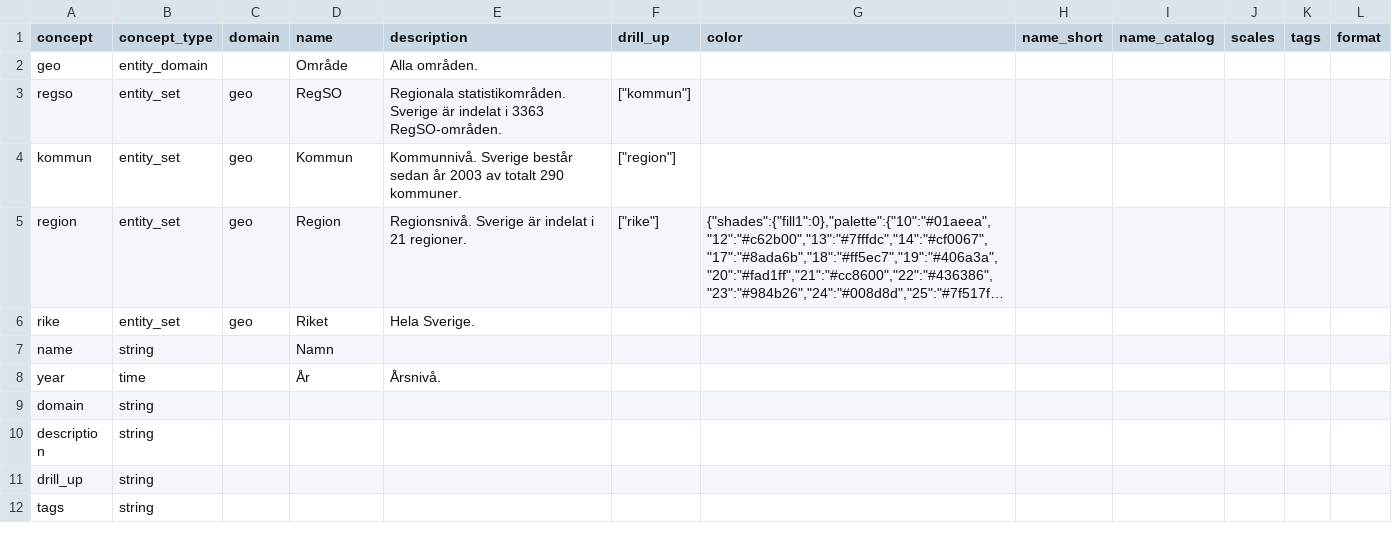
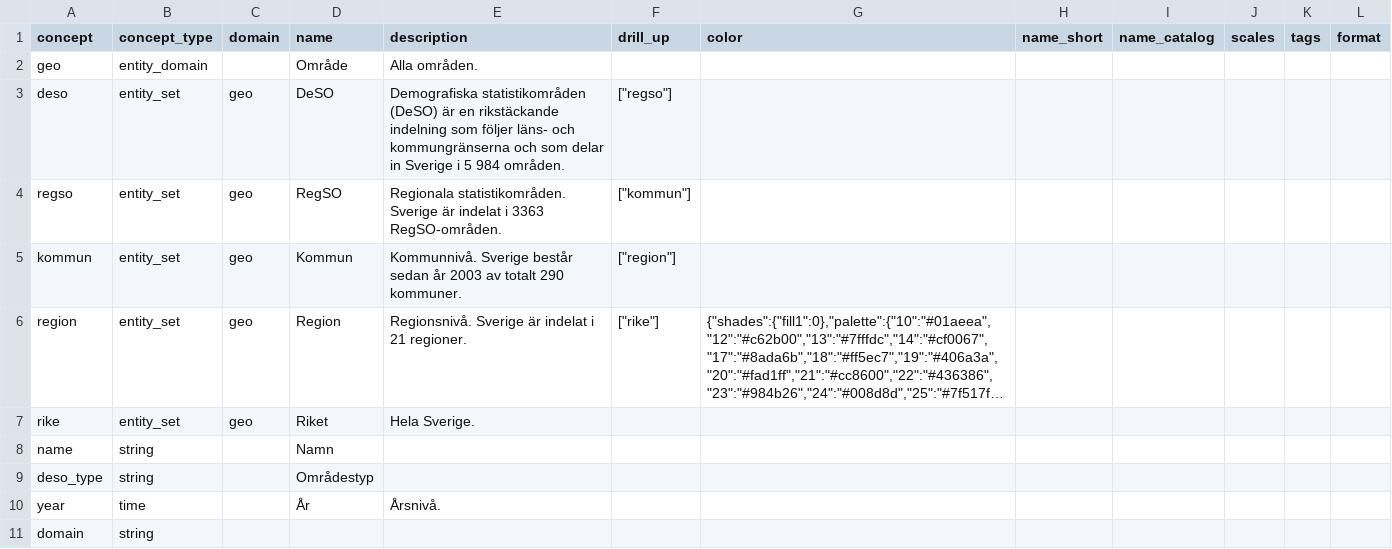
Before and after one commit to open-numbers/ddf--ibfuu--healthatlas, a CSV file: ddf--concepts.csv, drawn as a sheet; only a part is shown; the shorter side is filled out with more unchanged rows; long unchanged cells end in ….

```diff
--- a/ddf--concepts.csv
+++ b/ddf--concepts.csv
@@ -2,2 +2,3 @@ concept,concept_type,domain,name,description,drill_up,color,name_short,name_cata
 geo,entity_domain,,Område,Alla områden.,,,,,,,
+deso,entity_set,geo,DeSO,Demografiska statistikområden (DeSO) är en rikstäckande indelning som följer läns- och kommungränserna och som delar in Sverige i 5 984 områden.,"[""regso""]",,,,,,
 regso,entity_set,geo,RegSO,Regionala statistikområden. Sverige är indelat i 3363 RegSO-områden.,"[""kommun""]",,,,,,
@@ -7,2 +8,3 @@ rike,entity_set,geo,Riket,Hela Sverige.,,,,,,,
 name,string,,Namn,,,,,,,,
+deso_type,string,,Områdestyp,,,,,,,,
 year,time,,År,Årsnivå.,,,,,,,
```
Also changed, not shown: 1 other file.
